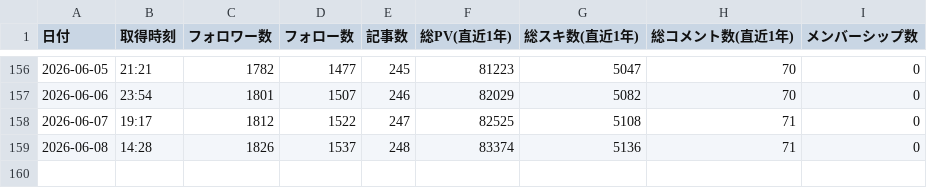
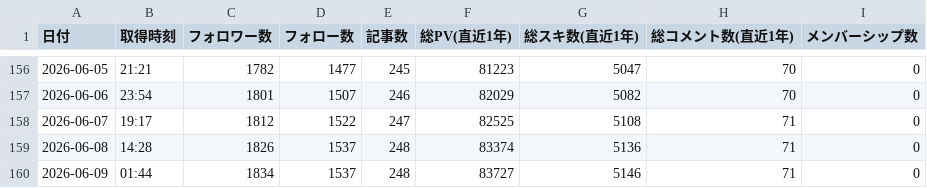
Before and after one commit to take-cmd-web/note-tracker, a CSV file: public/user_stats.csv, drawn as a sheet; only a part is shown, gaps mark what is left out.

```diff
--- a/public/user_stats.csv
+++ b/public/user_stats.csv
@@ -159 +159,2 @@
 2026-06-08,14:28,1826,1537,248,83374,5136,71,0
+2026-06-09,01:44,1834,1537,248,83727,5146,71,0
```
Also changed, not shown: 1 other file.
